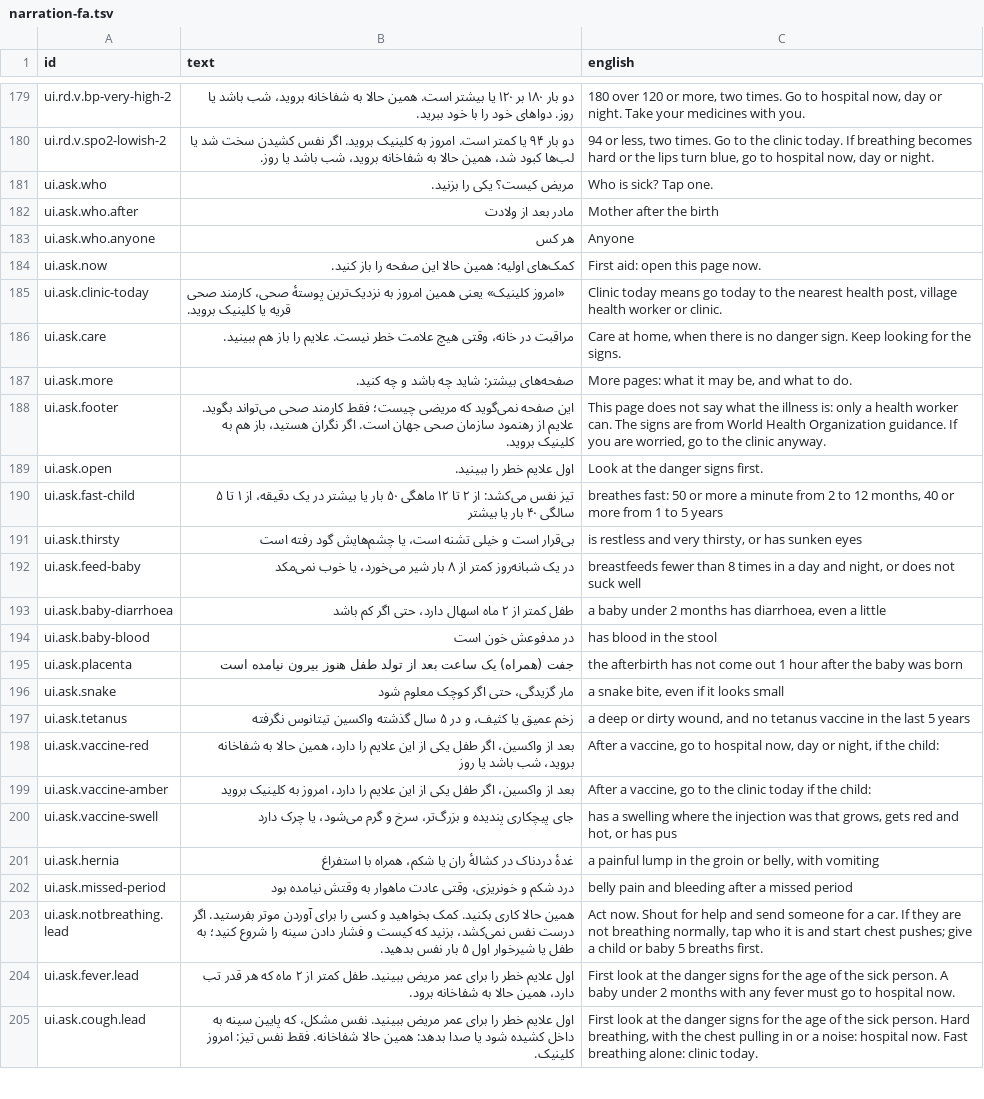
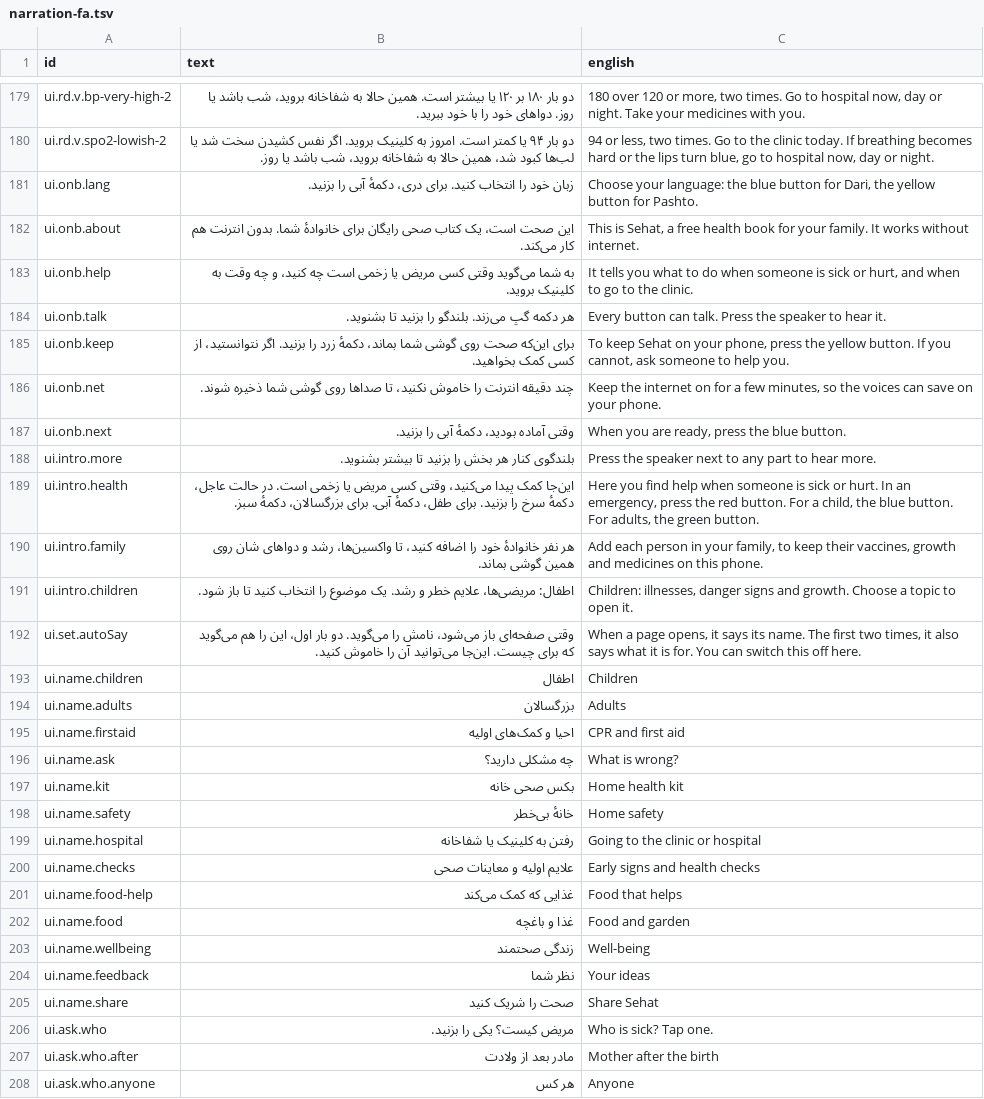
Before and after one commit to mokingsacc/Sehat, a TSV file: content/scripts/narration-fa.tsv, drawn as a sheet; only a part is shown, gaps mark what is left out; the shorter side is filled out with more unchanged rows; the diff names each change by its address in the sheet, - before the commit and + after, or states it on an @@ line.

```diff
--- a/content/scripts/narration-fa.tsv
+++ b/content/scripts/narration-fa.tsv
+row 181: ui.onb.lang | زبان خود را انتخاب کنید. برای دری، دکمهٔ آبی را بزنید. | Choose your language: the blue button for Dari, the yellow button for Pashto.
+row 182: ui.onb.about | این صحت است، یک کتاب صحی رایگان برای خانوادهٔ شما. بدون انترنت هم کار می‌کند. | This is Sehat, a free health book for your family. It works without internet.
+row 183: ui.onb.help | به شما می‌گوید وقتی کسی مریض یا زخمی است چه کنید، و چه وقت به کلینیک بروید. | It tells you what to do when someone is sick or hurt, and when to go to the clinic.
+row 184: ui.onb.talk | هر دکمه گپ می‌زند. بلندگو را بزنید تا بشنوید. | Every button can talk. Press the speaker to hear it.
+row 185: ui.onb.keep | برای این‌که صحت روی گوشی شما بماند، دکمهٔ زرد را بزنید. اگر نتوانستید، از کسی کمک بخواهید. | To keep Sehat on your phone, press the yellow button. If you cannot, ask someone to help you.
+row 186: ui.onb.net | چند دقیقه انترنت را خاموش نکنید، تا صداها روی گوشی شما ذخیره شوند. | Keep the internet on for a few minutes, so the voices can save on your phone.
+row 187: ui.onb.next | وقتی آماده بودید، دکمهٔ آبی را بزنید. | When you are ready, press the blue button.
+row 188: ui.intro.more | بلندگوی کنار هر بخش را بزنید تا بیشتر بشنوید. | Press the speaker next to any part to hear more.
+row 189: ui.intro.health | این‌جا کمک پیدا می‌کنید، وقتی کسی مریض یا زخمی است. در حالت عاجل، دکمهٔ سرخ را بزنید. برای طفل، دکمهٔ آبی. برای بزرگسالان، دکمهٔ سبز. | Here you find help when someone is sick or hurt. In an emergency, press the red button. For a child, the blue button. For adults, the green button.
+row 190: ui.intro.family | هر نفر خانوادهٔ خود را اضافه کنید، تا واکسین‌ها، رشد و دواهای شان روی همین گوشی بماند. | Add each person in your family, to keep their vaccines, growth and medicines on this phone.
+row 191: ui.intro.children | اطفال: مریضی‌ها، علایم خطر و رشد. یک موضوع را انتخاب کنید تا باز شود. | Children: illnesses, danger signs and growth. Choose a topic to open it.
+row 192: ui.set.autoSay | وقتی صفحه‌ای باز می‌شود، نامش را می‌گوید. دو بار اول، این را هم می‌گوید که برای چیست. این‌جا می‌توانید آن را خاموش کنید. | When a page opens, it says its name. The first two times, it also says what it is for. You can switch this off here.
+row 193: ui.name.children | اطفال | Children
+row 194: ui.name.adults | بزرگسالان | Adults
+row 195: ui.name.firstaid | احیا و کمک‌های اولیه | CPR and first aid
+row 196: ui.name.ask | چه مشکلی دارید؟ | What is wrong?
+row 197: ui.name.kit | بکس صحی خانه | Home health kit
+row 198: ui.name.safety | خانهٔ بی‌خطر | Home safety
+row 199: ui.name.hospital | رفتن به کلینیک یا شفاخانه | Going to the clinic or hospital
+row 200: ui.name.checks | علایم اولیه و معاینات صحی | Early signs and health checks
+row 201: ui.name.food-help | غذایی که کمک می‌کند | Food that helps
+row 202: ui.name.food | غذا و باغچه | Food and garden
+row 203: ui.name.wellbeing | زندگی صحتمند | Well-being
+row 204: ui.name.feedback | نظر شما | Your ideas
+row 205: ui.name.share | صحت را شریک کنید | Share Sehat
```
Also changed, not shown: content/scripts/narration-ps.tsv, 9 other files.
